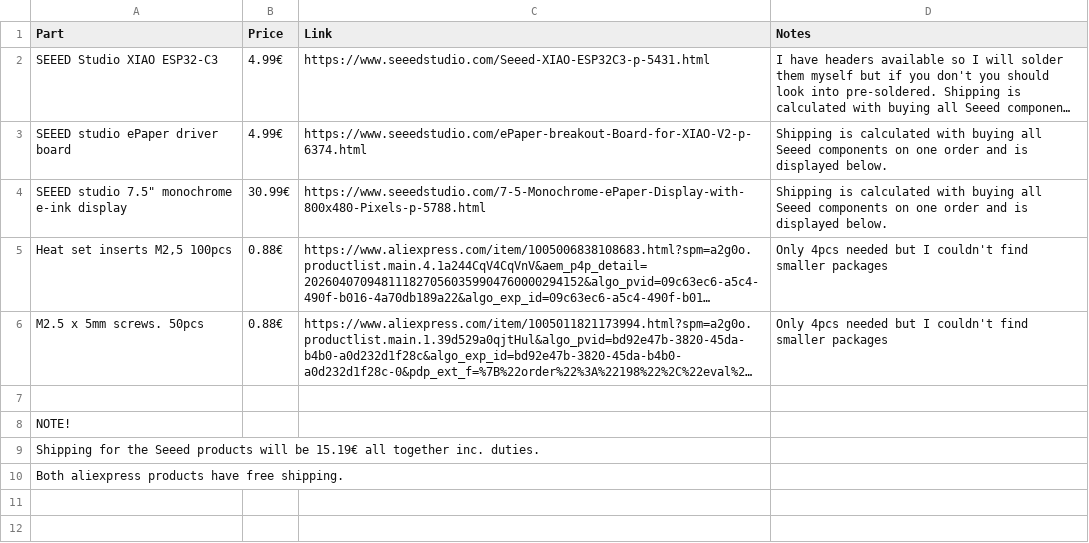
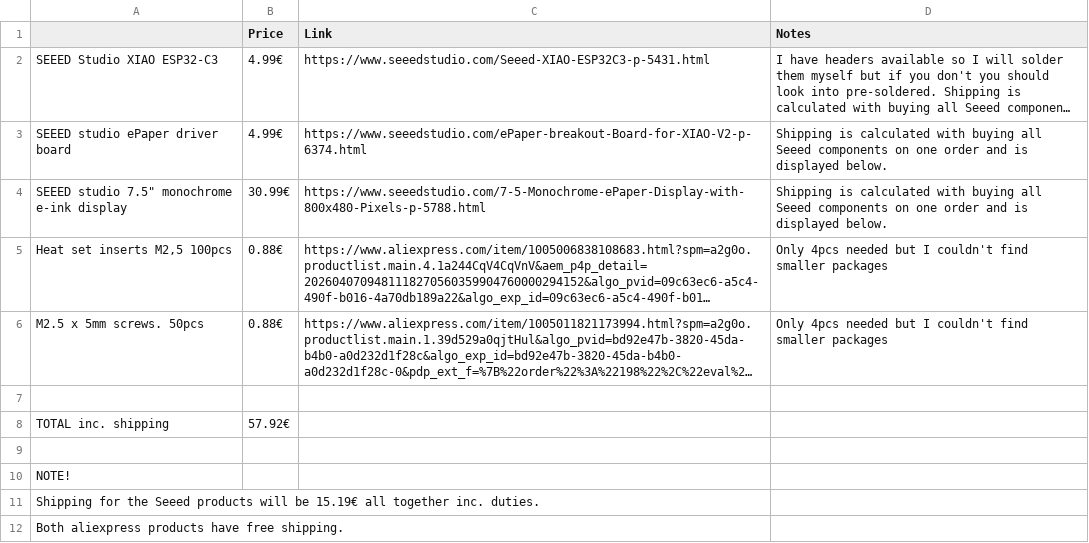
Before and after one commit to NoseFa/DIY-TRMNL-DASHBOARD, a CSV file: BOM.csv, drawn as a sheet; long unchanged cells end in …; the diff names each change by its address in the sheet, - before the commit and + after, or states it on an @@ line.

```diff
--- a/BOM.csv
+++ b/BOM.csv
-A1: Part
+A1: (empty)
+row 7: (empty)
+row 8: TOTAL inc. shipping | 57.92€
```
Also changed, not shown: 3 other files.
